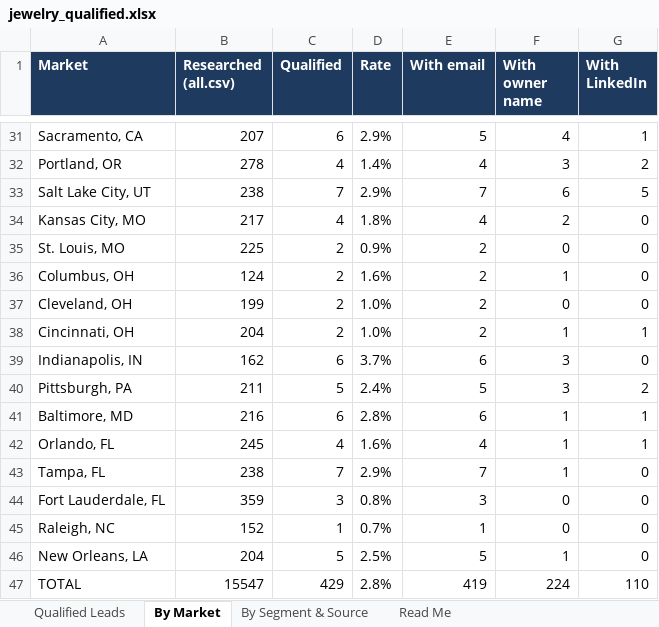
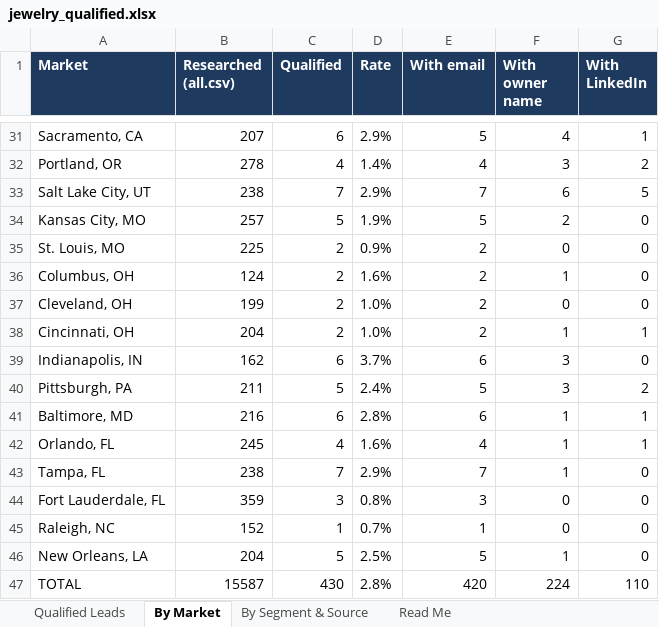
Before and after one commit to riyaansheth/claude-cloud, an Excel workbook: leadrun_jewelry/jewelry_qualified.xlsx, sheet By Market, drawn as a sheet; only a part is shown, gaps mark what is left out; values as stored, in another font and other column widths than the file's, no borders; the diff names each change by its address in the sheet, - before the commit and + after, or states it on an @@ line.

```diff
--- a/leadrun_jewelry/jewelry_qualified.xlsx (sheet By Market)
+++ b/leadrun_jewelry/jewelry_qualified.xlsx (sheet By Market)
-B34 (Researched (all.csv)): 217
+B34 (Researched (all.csv)): 257
-C34 (Qualified): 4
+C34 (Qualified): 5
-D34 (Rate): 1.8%
+D34 (Rate): 1.9%
-E34 (With email): 4
+E34 (With email): 5
-B47 (Researched (all.csv)): 15547
+B47 (Researched (all.csv)): 15587
-C47 (Qualified): 429
+C47 (Qualified): 430
-E47 (With email): 419
+E47 (With email): 420
```
Also changed, not shown: sheet Qualified Leads, sheet Read Me, sheet By Segment & Source, 3 other files.
